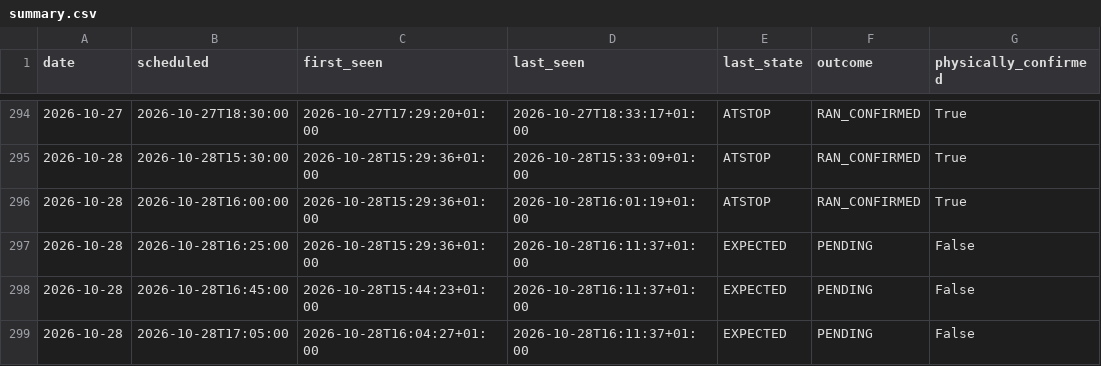
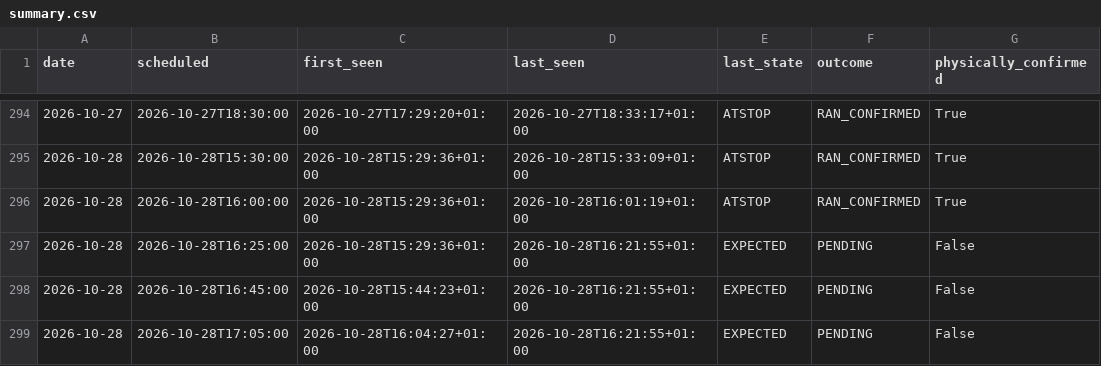
Before and after one commit to johanna86-sudo/sl-516-logg, a CSV file: data/afternoon/summary.csv, drawn as a sheet; only a part is shown, gaps mark what is left out.

```diff
--- a/data/afternoon/summary.csv
+++ b/data/afternoon/summary.csv
@@ -296,4 +296,4 @@ date,scheduled,first_seen,last_seen,last_state,outcome,physically_confirmed
 2026-10-28,2026-10-28T16:00:00,2026-10-28T15:29:36+01:00,2026-10-28T16:01:19+01:00,ATSTOP,RAN_CONFIRMED,True
-2026-10-28,2026-10-28T16:25:00,2026-10-28T15:29:36+01:00,2026-10-28T16:11:37+01:00,EXPECTED,PENDING,False
-2026-10-28,2026-10-28T16:45:00,2026-10-28T15:44:23+01:00,2026-10-28T16:11:37+01:00,EXPECTED,PENDING,False
-2026-10-28,2026-10-28T17:05:00,2026-10-28T16:04:27+01:00,2026-10-28T16:11:37+01:00,EXPECTED,PENDING,False
+2026-10-28,2026-10-28T16:25:00,2026-10-28T15:29:36+01:00,2026-10-28T16:21:55+01:00,EXPECTED,PENDING,False
+2026-10-28,2026-10-28T16:45:00,2026-10-28T15:44:23+01:00,2026-10-28T16:21:55+01:00,EXPECTED,PENDING,False
+2026-10-28,2026-10-28T17:05:00,2026-10-28T16:04:27+01:00,2026-10-28T16:21:55+01:00,EXPECTED,PENDING,False
```
Also changed, not shown: data/afternoon/raw/2026-10-28.csv.
